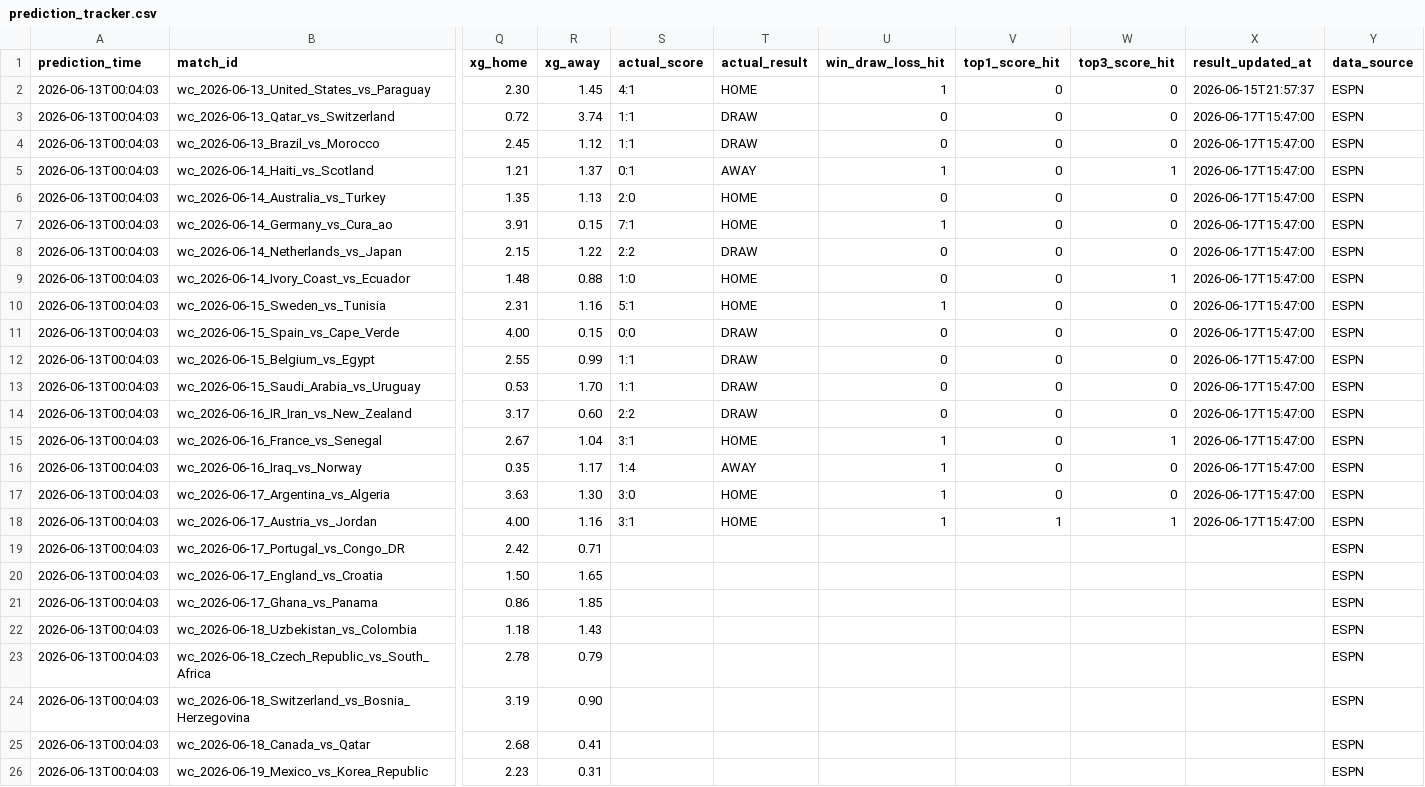
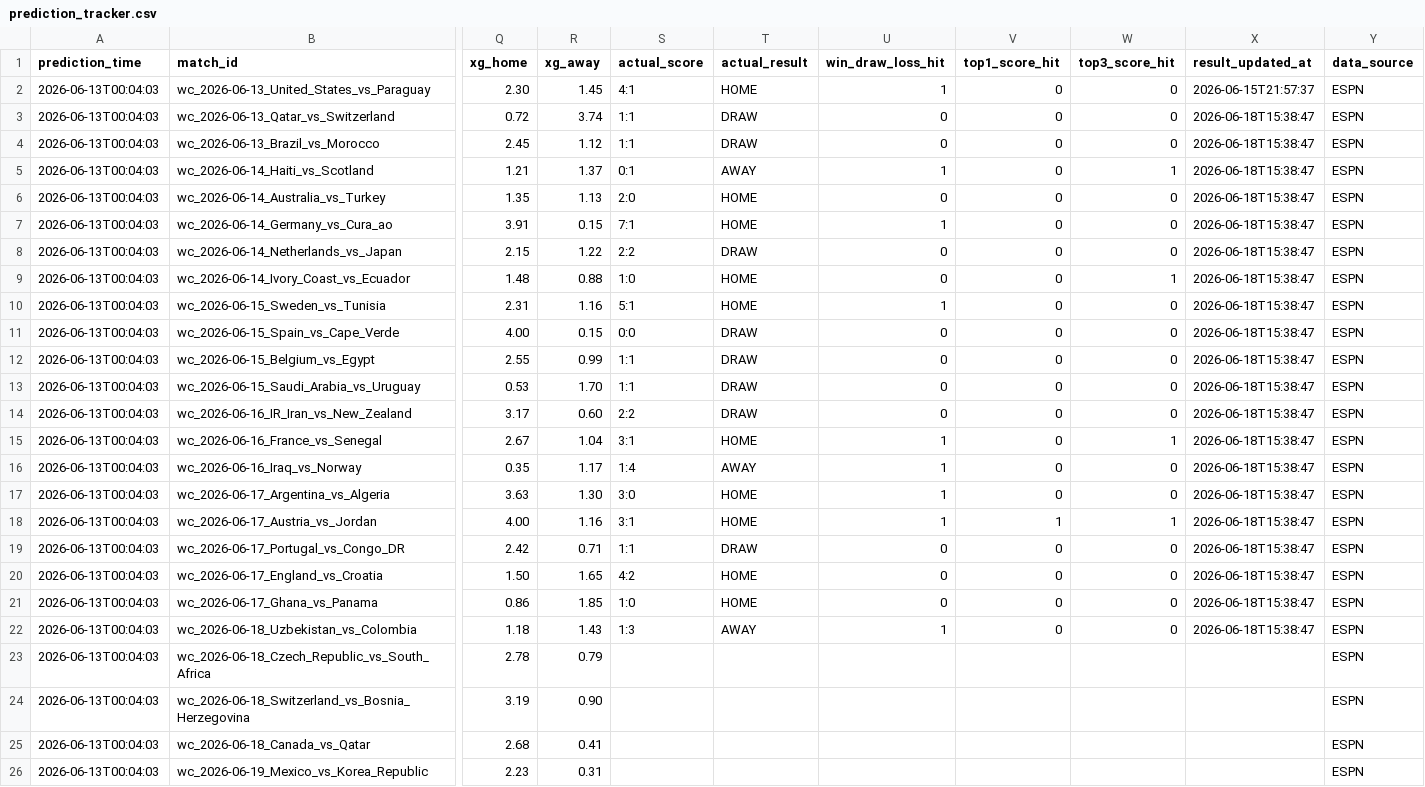
Before and after one commit to rexlin88888888/ai-sports-predictor, a CSV file: outputs/prediction_tracker.csv, drawn as a sheet; only a part is shown, gaps mark what is left out; the diff names each change by its address in the sheet, - before the commit and + after, or states it on an @@ line.

```diff
--- a/outputs/prediction_tracker.csv
+++ b/outputs/prediction_tracker.csv
-X3:X18 (result_updated_at): 2026-06-17T15:47:00
+X3:X18 (result_updated_at): 2026-06-18T15:38:47
-S19 (actual_score): (empty)
+S19 (actual_score): 1:1
-T19 (actual_result): (empty)
+T19 (actual_result): DRAW
-U19:U21 (win_draw_loss_hit): (empty)
+U19:U21 (win_draw_loss_hit): 0
-V19:V22 (top1_score_hit): (empty)
+V19:V22 (top1_score_hit): 0
-W19:W22 (top3_score_hit): (empty)
+W19:W22 (top3_score_hit): 0
-X19:X22 (result_updated_at): (empty)
+X19:X22 (result_updated_at): 2026-06-18T15:38:47
-S20 (actual_score): (empty)
+S20 (actual_score): 4:2
-T20:T21 (actual_result): (empty)
+T20:T21 (actual_result): HOME
-S21 (actual_score): (empty)
+S21 (actual_score): 1:0
-S22 (actual_score): (empty)
+S22 (actual_score): 1:3
-T22 (actual_result): (empty)
+T22 (actual_result): AWAY
-U22 (win_draw_loss_hit): (empty)
+U22 (win_draw_loss_hit): 1
```
Also changed, not shown: 9 other files.
